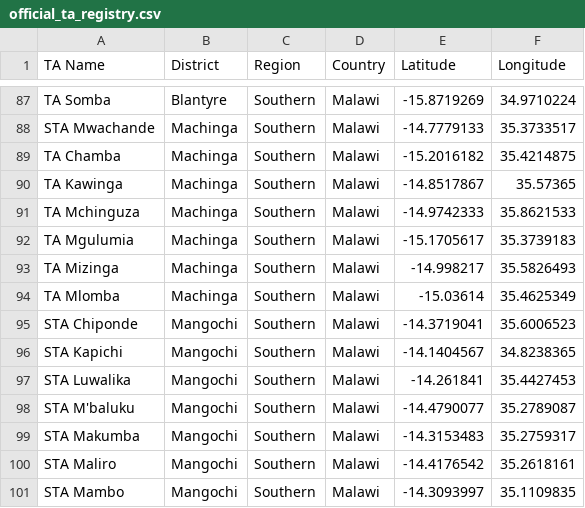
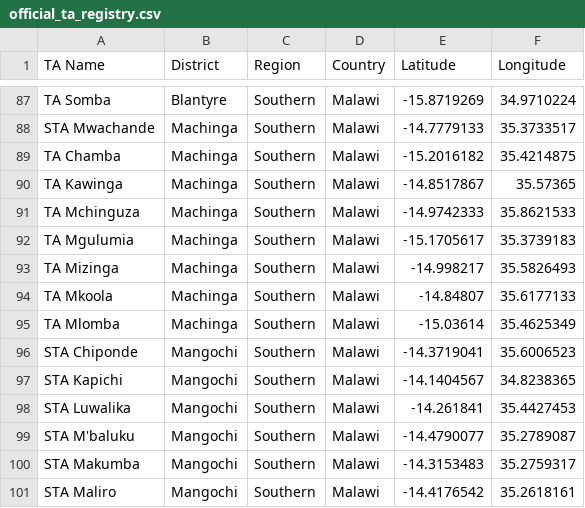
Before and after one commit to shinobi-hunter/kobo-media, a CSV file: traditional_authorities/official_ta_registry.csv, drawn as a sheet; only a part is shown, gaps mark what is left out; the shorter side is filled out with more unchanged rows; the diff names each change by its address in the sheet, - before the commit and + after, or states it on an @@ line.

Commit message:
Update TA GPS Results

```diff
--- a/traditional_authorities/official_ta_registry.csv
+++ b/traditional_authorities/official_ta_registry.csv
+row 94: TA Mkoola | Machinga | Southern | Malawi | -14.84807 | 35.6177133
```
